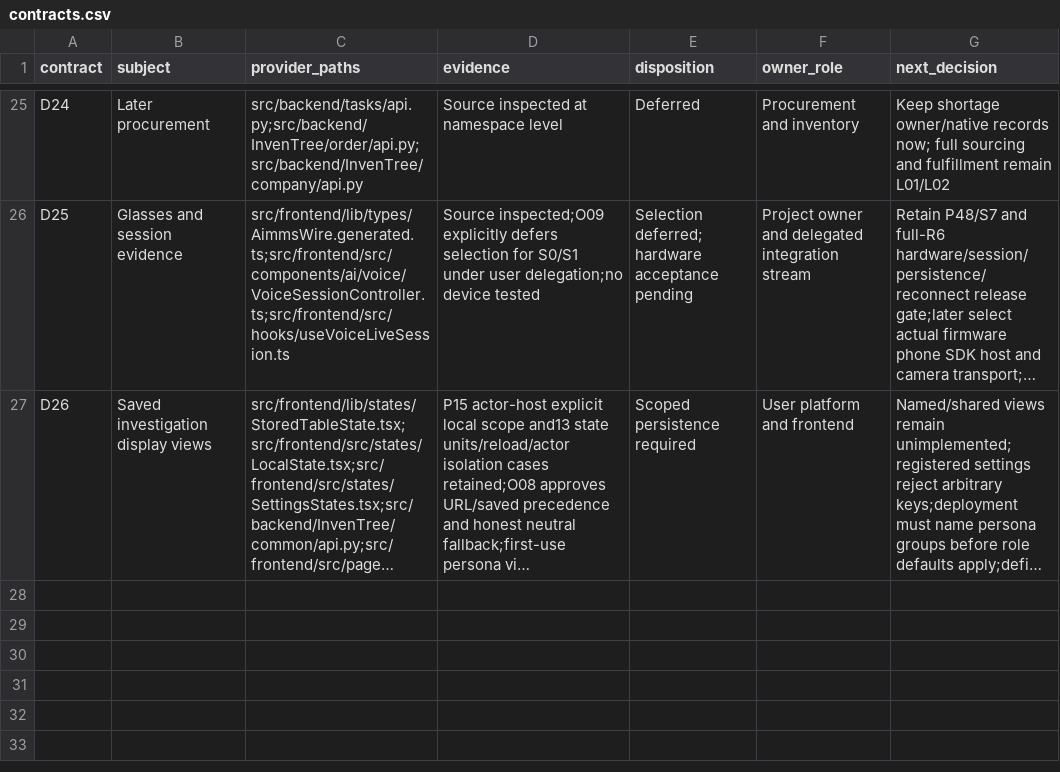
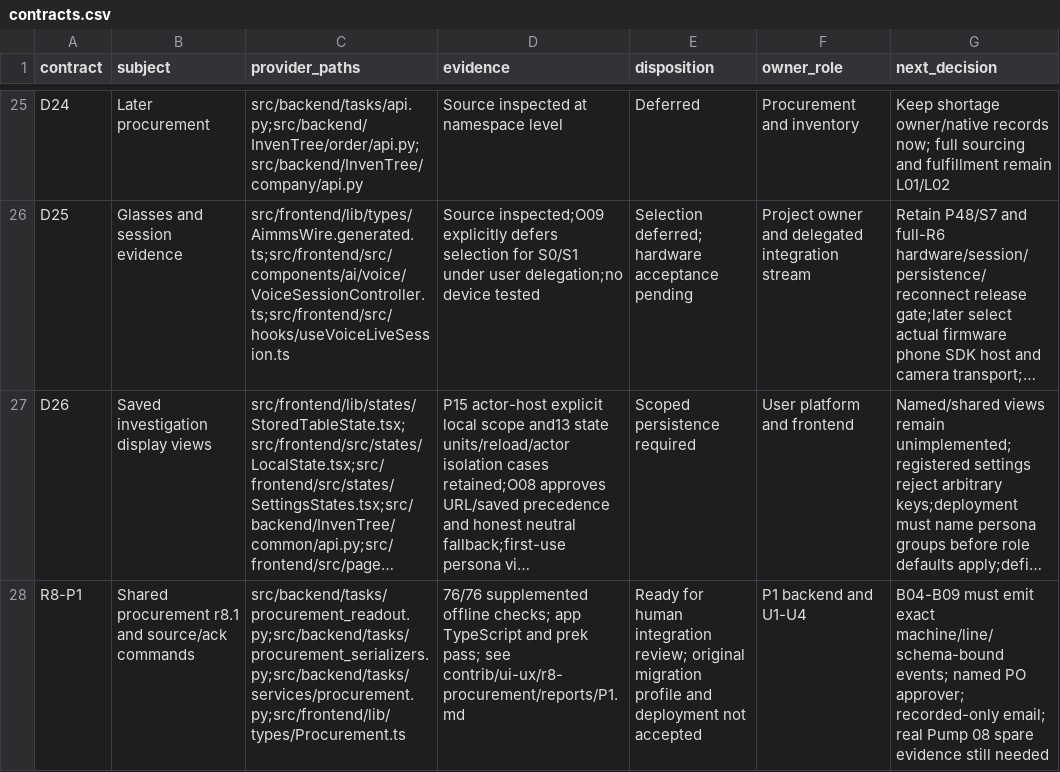
Before and after one commit to EQUA-AI/InvenTree, a CSV file: contrib/ui-ux/r6/contracts.csv, drawn as a sheet; only a part is shown, gaps mark what is left out; long unchanged cells end in …; the diff names each change by its address in the sheet, - before the commit and + after, or states it on an @@ line.

Commit message:
Add the procurement context, source selection and acknowledgments

```diff
--- a/contrib/ui-ux/r6/contracts.csv
+++ b/contrib/ui-ux/r6/contracts.csv
+row 28: R8-P1 | Shared procurement r8.1 and source/ack commands | src/backend/tasks/procurement_readout.py;src/backend/tasks/procurement_serializers.py;src/backend/tasks/services/procurement.py;src/frontend/lib/types/Procurement.ts | 76/76 supplemented offline checks; app TypeScript and prek pass; see contrib/ui-ux/r8-procurement/reports/P1.md | Ready for human integration review; original migration profile and deployment not accepted | P1 backend and U1-U4 | B04-B09 must emit exact machine/line/schema-bound events; named PO approver; recorded-only email; real Pump 08 spare evidence still needed
```
Also changed, not shown: contrib/ui-ux/r6/sprint-backlog.csv, 13 other files.
